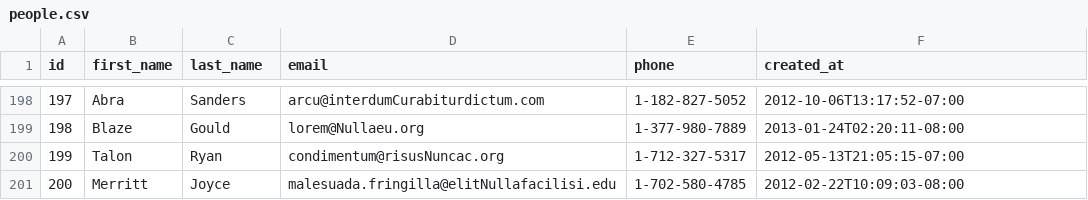
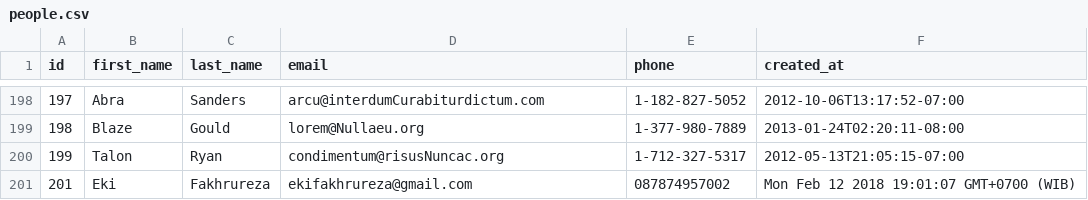
Before and after one commit to platinum-fox-2017/parsing-data-1, a CSV file: people.csv, drawn as a sheet; only a part is shown, gaps mark what is left out; removed rows and columns are numbered as before the commit, all else as after; the diff names each change by its address in the sheet, - before the commit and + after, or states it on an @@ line.

Commit message:
PARSING DATA CSV

```diff
--- a/people.csv
+++ b/people.csv
-row 201: 200 | Merritt | Joyce | malesuada.fringilla@elitNullafacilisi.edu | 1-702-580-4785 | 2012-02-22T10:09:03-08:00
+row 201: 201 | Eki | Fakhrureza | ekifakhrureza@gmail.com | 087874957002 | Mon Feb 12 2018 19:01:07 GMT+0700 (WIB)
```
Also changed, not shown: 2 other files.
